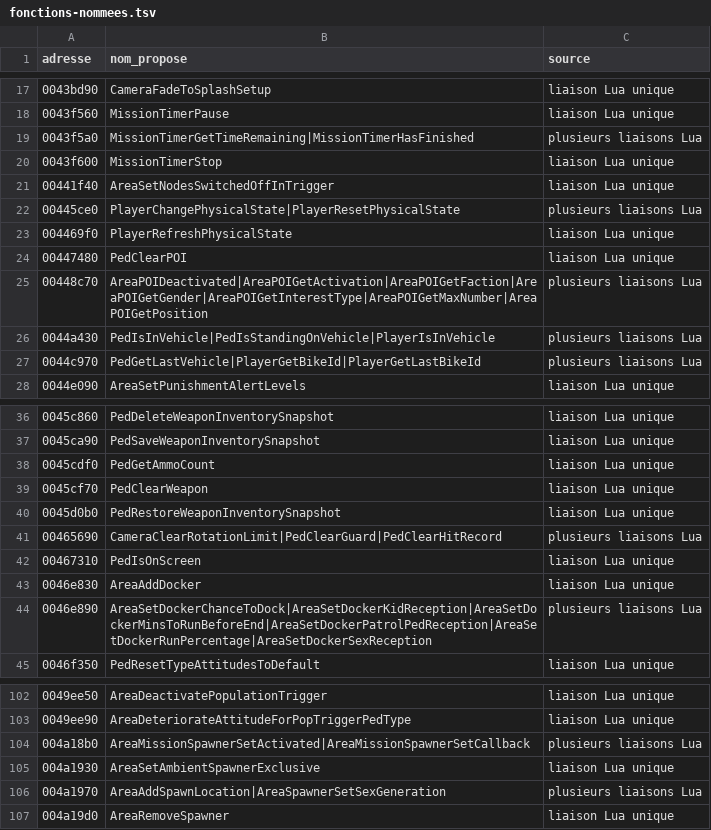
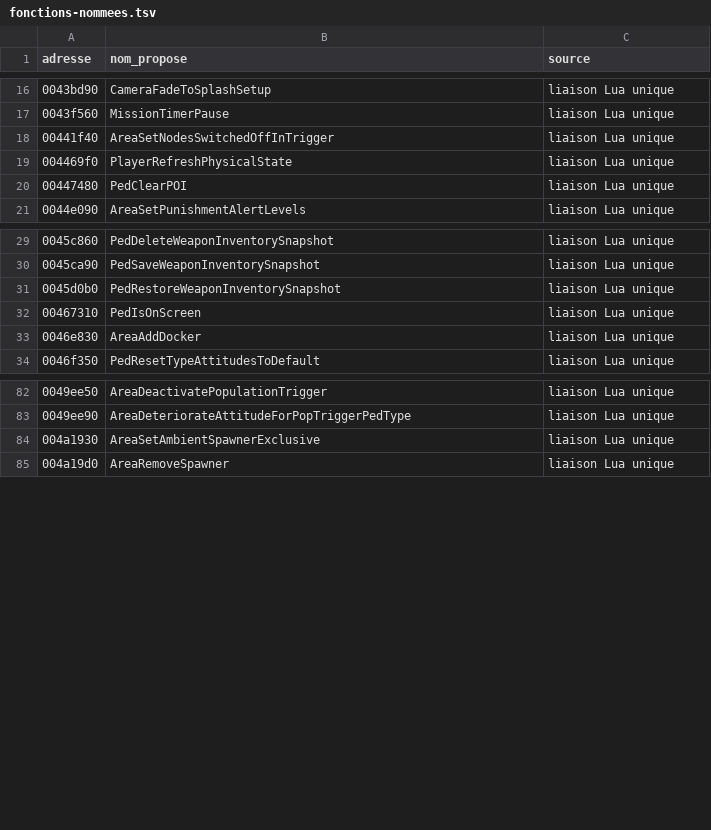
Before and after one commit to LiquidSnake0/bully-re, a TSV file: docs/fonctions-nommees.tsv, drawn as a sheet; only a part is shown, gaps mark what is left out; the diff covers the shown part only.

```diff
--- a/docs/fonctions-nommees.tsv
+++ b/docs/fonctions-nommees.tsv
@@ -18,11 +17,5 @@ adresse	nom_propose	source
 0043f560	MissionTimerPause	liaison Lua unique
-0043f5a0	MissionTimerGetTimeRemaining|MissionTimerHasFinished	plusieurs liaisons Lua
-0043f600	MissionTimerStop	liaison Lua unique
 00441f40	AreaSetNodesSwitchedOffInTrigger	liaison Lua unique
-00445ce0	PlayerChangePhysicalState|PlayerResetPhysicalState	plusieurs liaisons Lua
 004469f0	PlayerRefreshPhysicalState	liaison Lua unique
 00447480	PedClearPOI	liaison Lua unique
-00448c70	AreaPOIDeactivated|AreaPOIGetActivation|AreaPOIGetFaction|AreaPOIGetGender|AreaPOIGetInterestType|AreaPOIGetMaxNumber|AreaPOIGetPosition	plusieurs liaisons Lua
-0044a430	PedIsInVehicle|PedIsStandingOnVehicle|PlayerIsInVehicle	plusieurs liaisons Lua
-0044c970	PedGetLastVehicle|PlayerGetBikeId|PlayerGetLastBikeId	plusieurs liaisons Lua
 0044e090	AreaSetPunishmentAlertLevels	liaison Lua unique
@@ -37,9 +30,5 @@ adresse	nom_propose	source
 0045ca90	PedSaveWeaponInventorySnapshot	liaison Lua unique
-0045cdf0	PedGetAmmoCount	liaison Lua unique
-0045cf70	PedClearWeapon	liaison Lua unique
 0045d0b0	PedRestoreWeaponInventorySnapshot	liaison Lua unique
-00465690	CameraClearRotationLimit|PedClearGuard|PedClearHitRecord	plusieurs liaisons Lua
 00467310	PedIsOnScreen	liaison Lua unique
 0046e830	AreaAddDocker	liaison Lua unique
-0046e890	AreaSetDockerChanceToDock|AreaSetDockerKidReception|AreaSetDockerMinsToRunBeforeEnd|AreaSetDockerPatrolPedReception|AreaSetDockerRunPercentage|AreaSetDockerSexReception	plusieurs liaisons Lua
 0046f350	PedResetTypeAttitudesToDefault	liaison Lua unique
@@ -103,5 +83,3 @@ adresse	nom_propose	source
 0049ee90	AreaDeteriorateAttitudeForPopTriggerPedType	liaison Lua unique
-004a18b0	AreaMissionSpawnerSetActivated|AreaMissionSpawnerSetCallback	plusieurs liaisons Lua
 004a1930	AreaSetAmbientSpawnerExclusive	liaison Lua unique
-004a1970	AreaAddSpawnLocation|AreaSpawnerSetSexGeneration	plusieurs liaisons Lua
 004a19d0	AreaRemoveSpawner	liaison Lua unique
```
Also changed, not shown: 6 added rows, 14 removed rows and 14 moved rows elsewhere in this file, 4 other files.
